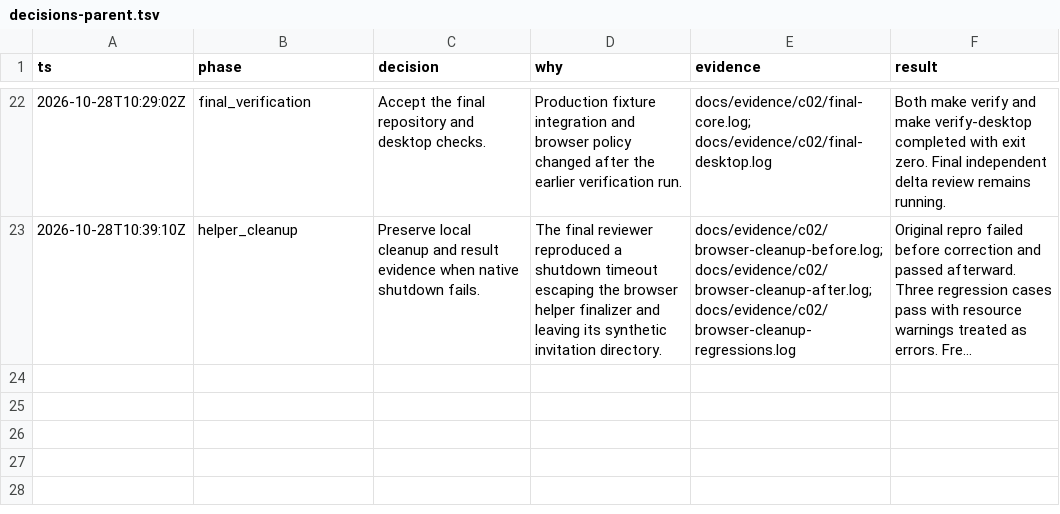
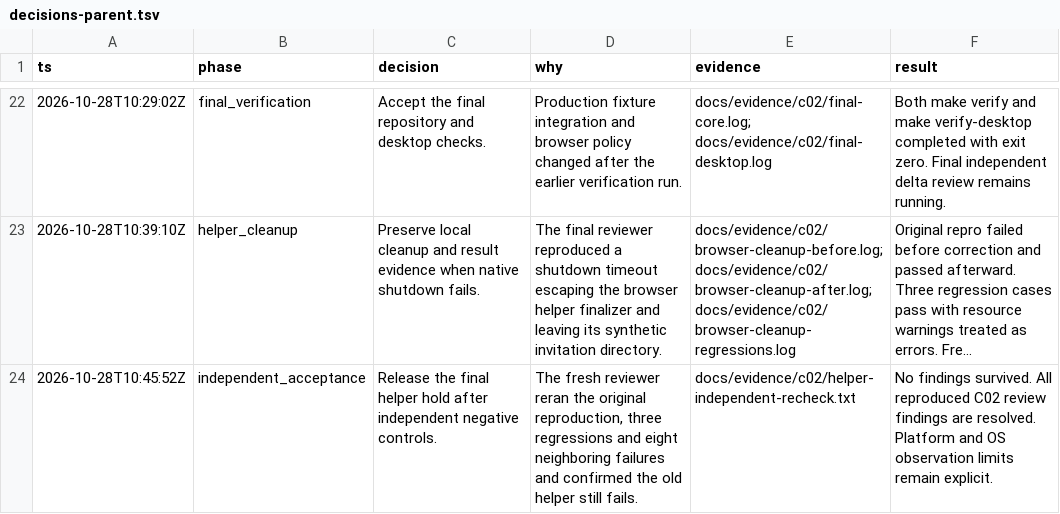
Before and after one commit to ImNallen/Botstral, a TSV file: docs/evidence/c02/decisions-parent.tsv, drawn as a sheet; only a part is shown, gaps mark what is left out; long unchanged cells end in …; the diff names each change by its address in the sheet, - before the commit and + after, or states it on an @@ line.

Commit message:
docs(desktop): close independent C02 review findings

```diff
--- a/docs/evidence/c02/decisions-parent.tsv
+++ b/docs/evidence/c02/decisions-parent.tsv
+row 24: 2026-10-28T10:45:52Z | independent_acceptance | Release the final helper hold after independent negative controls. | The fresh reviewer reran the original reproduction, three regressions and eight neighboring failures and confirmed the old helper still fails. | docs/evidence/c02/helper-independent-recheck.txt | No findings survived. All reproduced C02 review findings are resolved. Platform and OS observation limits remain explicit.
```
Also changed, not shown: 7 other files.
